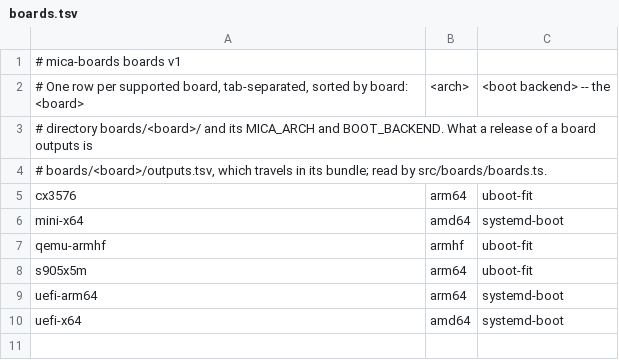
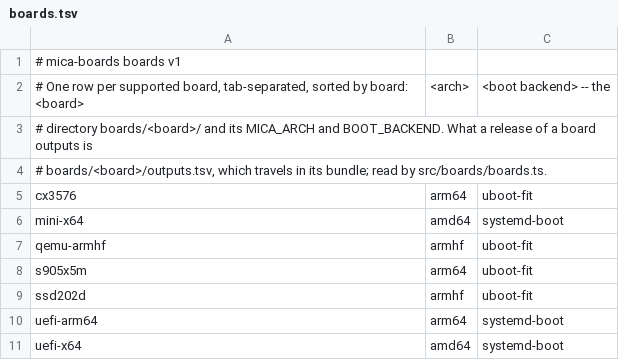
Before and after one commit to micaoss/mica-build, a TSV file: boards/boards.tsv, drawn as a sheet; the diff names each change by its address in the sheet, - before the commit and + after, or states it on an @@ line.

Commit message:
Add the ssd202d board skeleton
A SigmaStar SSD202D gateway on 128 MiB SPI NAND, cloned from qemu-armhf. The
flash keeps the vendor's first 2 MiB (CIS and IPL) verbatim, from a local
input not in git; until the assembly takes that input the region is erased
and the image must not be programmed. The loader region at 0x200000 holds the
SPL in both IPL_CUST slots and U-Boot proper twice; UBI starts at 0x480000.
board.env carries the board's console, command line, load addresses and
watchdog; kernel/, loader/ and tests/boot/ stay qemu-armhf's until the kernel
port and the loader replace them. The board is not a release target.

```diff
--- a/boards/boards.tsv
+++ b/boards/boards.tsv
+row 9: ssd202d | armhf | uboot-fit
```
Also changed, not shown: 30 other files.
